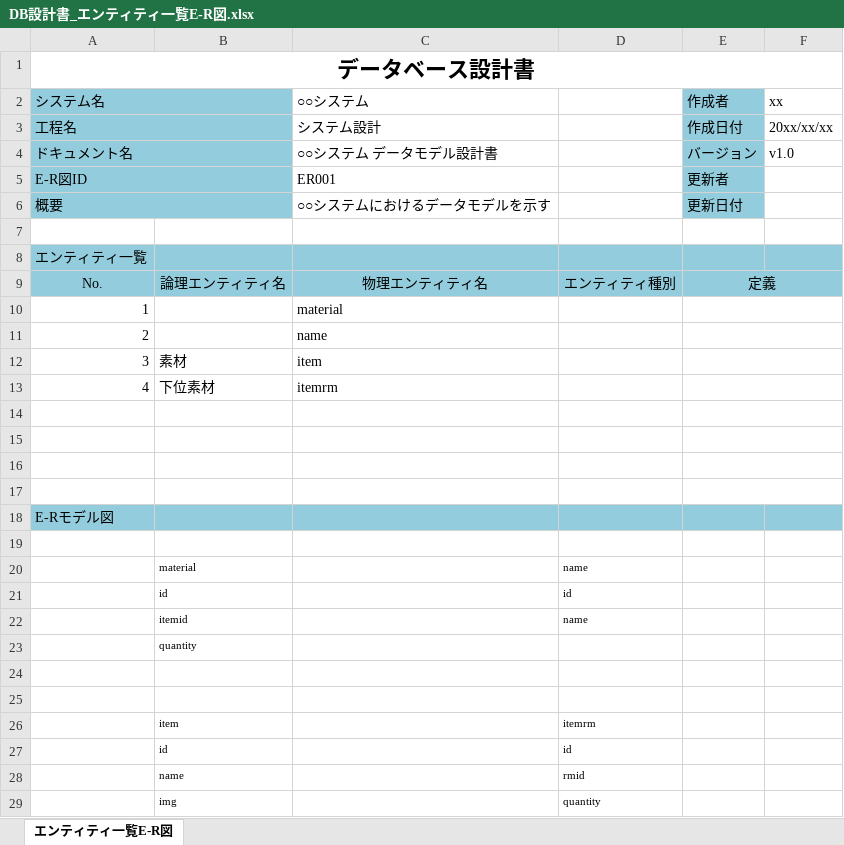
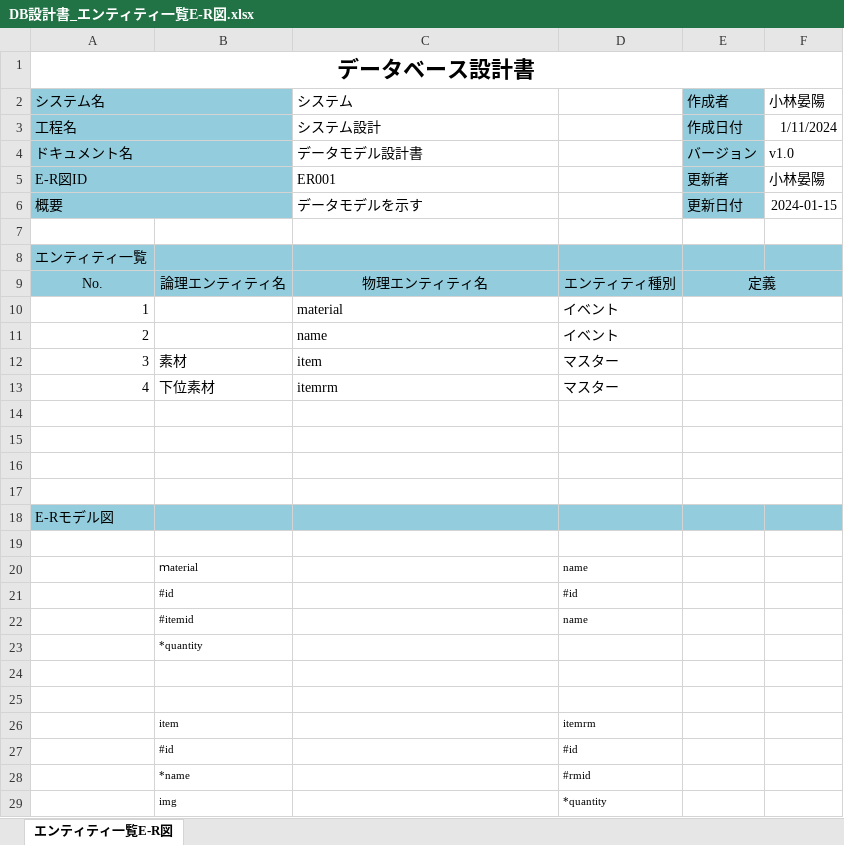
Before and after one commit to mp8aIcy/final, an Excel workbook: DB設計書_エンティティ一覧E-R図.xlsx, sheet エンティティ一覧E-R図, drawn as a sheet; values as stored, in another font and other column widths than the file's, no borders; charts and pictures not drawn; removed rows and columns are numbered as before the commit, all else as after; the diff names each change by its address in the sheet, - before the commit and + after, or states it on an @@ line.

Commit message:
1/15 14:57

```diff
--- a/DB設計書_エンティティ一覧E-R図.xlsx (sheet エンティティ一覧E-R図)
+++ b/DB設計書_エンティティ一覧E-R図.xlsx (sheet エンティティ一覧E-R図)
-C2: ○○システム
+C2: システム
-F2: xx
+F2: 小林晏陽
-F3: 20xx/xx/xx
+F3: 1/11/2024
-C4: ○○システム データモデル設計書
+C4: データモデル設計書
-F5: (empty)
+F5: 小林晏陽
-C6: ○○システムにおけるデータモデルを示す
+C6: データモデルを示す
-F6: (empty)
+F6: 2024-01-15
-D10:D11: (empty)
+D10:D11: イベント
-D12:D13: (empty)
+D12:D13: マスター
-B20: material
+B20: ｍaterial
-row 21:  | id |  | id
+row 21:  | #id |  | #id
-B22: itemid
+B22: #itemid
-B23: quantity
+B23: *quantity
-row 27:  | id |  | id
+row 27:  | #id |  | #id
-B28: name
+B28: *name
-D28: rmid
+D28: #rmid
-D29: quantity
+D29: *quantity
```
